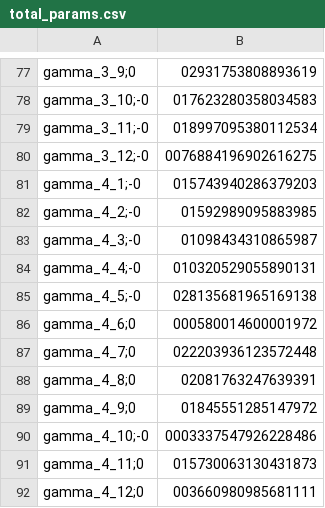
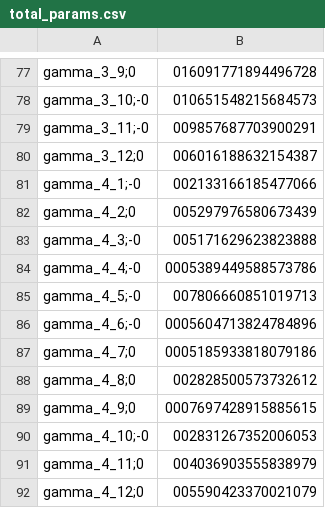
Before and after one commit to Giovanni3A/ScoreDrivenSpread, a CSV file: data/results/model2/total_params.csv, drawn as a sheet; only a part is shown, gaps mark what is left out; removed rows and columns are numbered as before the commit, all else as after; the diff covers the shown part only; the diff names each change by its address in the sheet, - before the commit and + after, or states it on an @@ line.

```diff
--- a/data/results/model2/total_params.csv
+++ b/data/results/model2/total_params.csv
-B77: 02931753808893619
+B77: 016091771894496728
-B78: 017623280358034583
+B78: 010651548215684573
-B79: 018997095380112534
+B79: 009857687703900291
-row 80: gamma_3_12;-0 | 0076884196902616275
+row 80: gamma_3_12;0 | 006016188632154387
-B81: 015743940286379203
+B81: 002133166185477066
-row 82: gamma_4_2;-0 | 01592989095883985
+row 82: gamma_4_2;0 | 005297976580673439
-B83: 01098434310865987
+B83: 005171629623823888
-B84: 010320529055890131
+B84: 0005389449588573786
-B85: 028135681965169138
+B85: 007806660851019713
-row 86: gamma_4_6;0 | 000580014600001972
+row 86: gamma_4_6;-0 | 0005604713824784896
-B87: 022203936123572448
+B87: 0005185933818079186
-B88: 02081763247639391
+B88: 002828500573732612
-B89: 01845551285147972
+B89: 0007697428915885615
-B90: 0003337547926228486
+B90: 002831267352006053
-B91: 015730063130431873
+B91: 004036903555838979
-B92: 003660980985681111
+B92: 005590423370021079
```
Also changed, not shown: 23 added rows, 23 removed rows and 52 edited cells elsewhere in this file, data/results/model2/params.csv, data/results/model2/μ_hat.csv, 15 other files.
